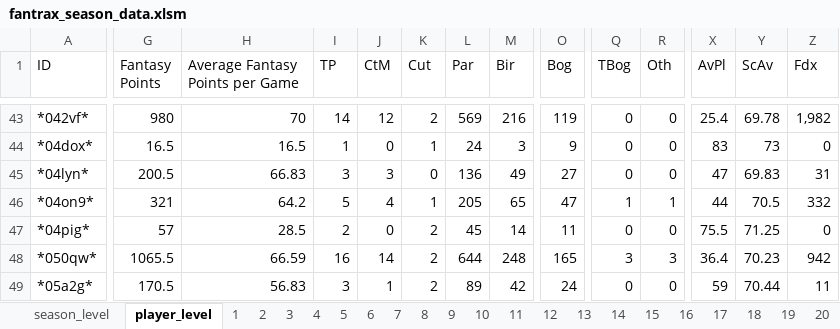
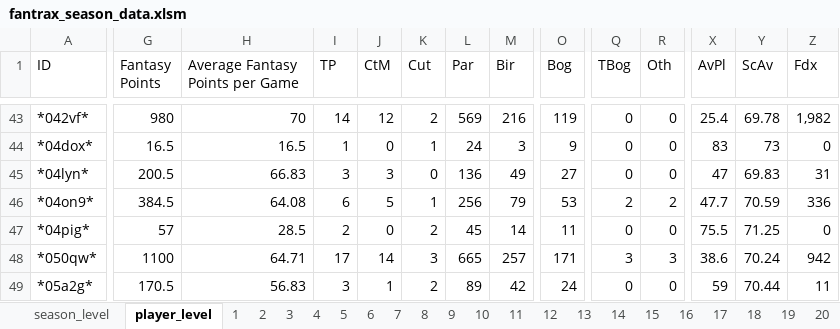
Before and after one commit to mikejackson35/fantrax, an Excel workbook: fantrax_season_data.xlsm, sheet player_level, drawn as a sheet; only a part is shown, gaps mark what is left out; values as stored, in another font and other column widths than the file's, no borders; the diff covers the shown part only; the diff names each change by its address in the sheet, - before the commit and + after, or states it on an @@ line.

```diff
--- a/fantrax_season_data.xlsm (sheet player_level)
+++ b/fantrax_season_data.xlsm (sheet player_level)
-G46 (Fantasy Points): 321
+G46 (Fantasy Points): 384.5
-H46 (Average Fantasy Points per Game): 64.2
+H46 (Average Fantasy Points per Game): 64.08
-I46 (TP): 5
+I46 (TP): 6
-J46 (CtM): 4
+J46 (CtM): 5
-L46 (Par): 205
+L46 (Par): 256
-M46 (Bir): 65
+M46 (Bir): 79
-O46 (Bog): 47
+O46 (Bog): 53
-Q46 (TBog): 1
+Q46 (TBog): 2
-R46 (Oth): 1
+R46 (Oth): 2
-X46 (AvPl): 44
+X46 (AvPl): 47.7
-Y46 (ScAv): 70.5
+Y46 (ScAv): 70.59
-Z46 (Fdx): 332
+Z46 (Fdx): 336
-G48 (Fantasy Points): 1065.5
+G48 (Fantasy Points): 1100
-H48 (Average Fantasy Points per Game): 66.59
+H48 (Average Fantasy Points per Game): 64.71
-I48 (TP): 16
+I48 (TP): 17
-K48 (Cut): 2
+K48 (Cut): 3
-L48 (Par): 644
+L48 (Par): 665
-M48 (Bir): 248
+M48 (Bir): 257
-O48 (Bog): 165
+O48 (Bog): 171
-X48 (AvPl): 36.4
+X48 (AvPl): 38.6
-Y48 (ScAv): 70.23
+Y48 (ScAv): 70.24
```
Also changed, not shown: 2 added rows and 493 edited cells elsewhere in this sheet, sheet season_level, 1 other file.
